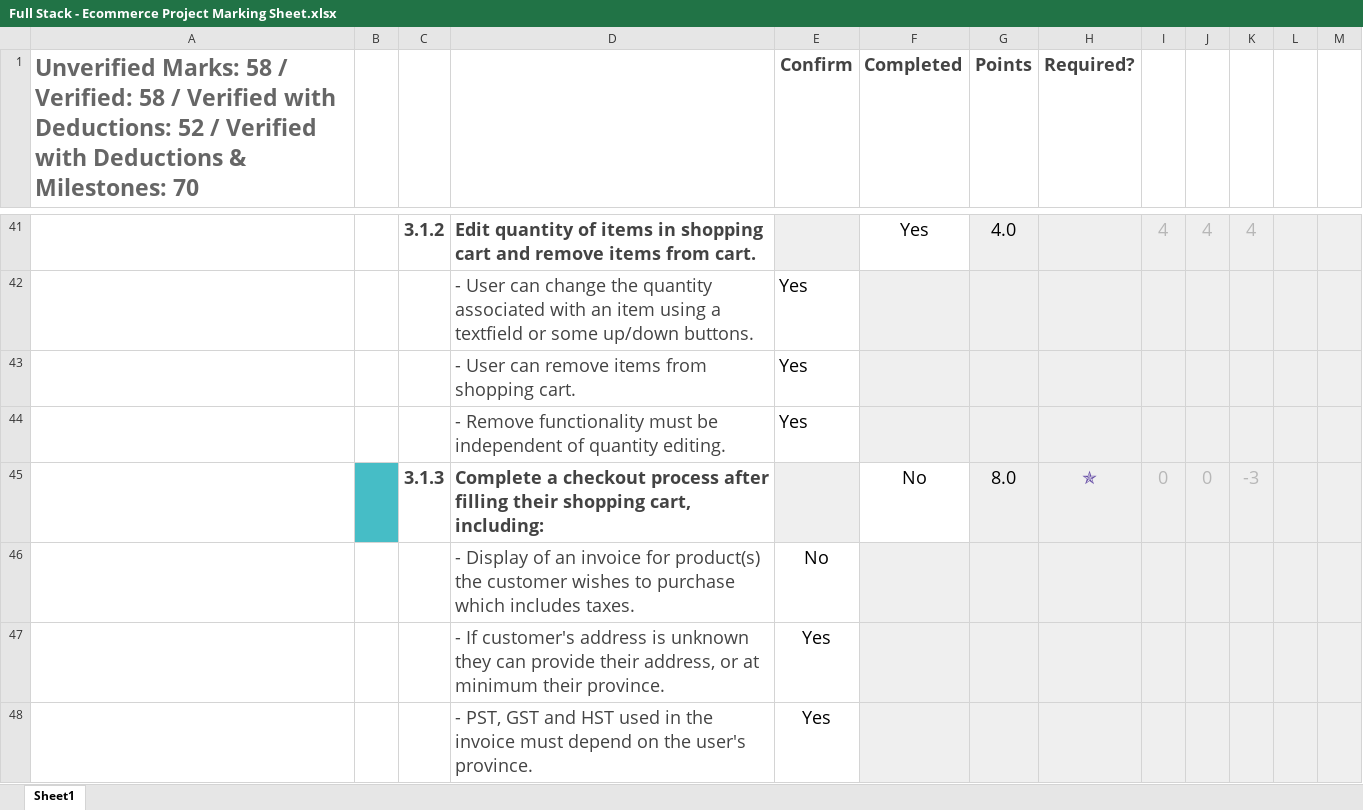
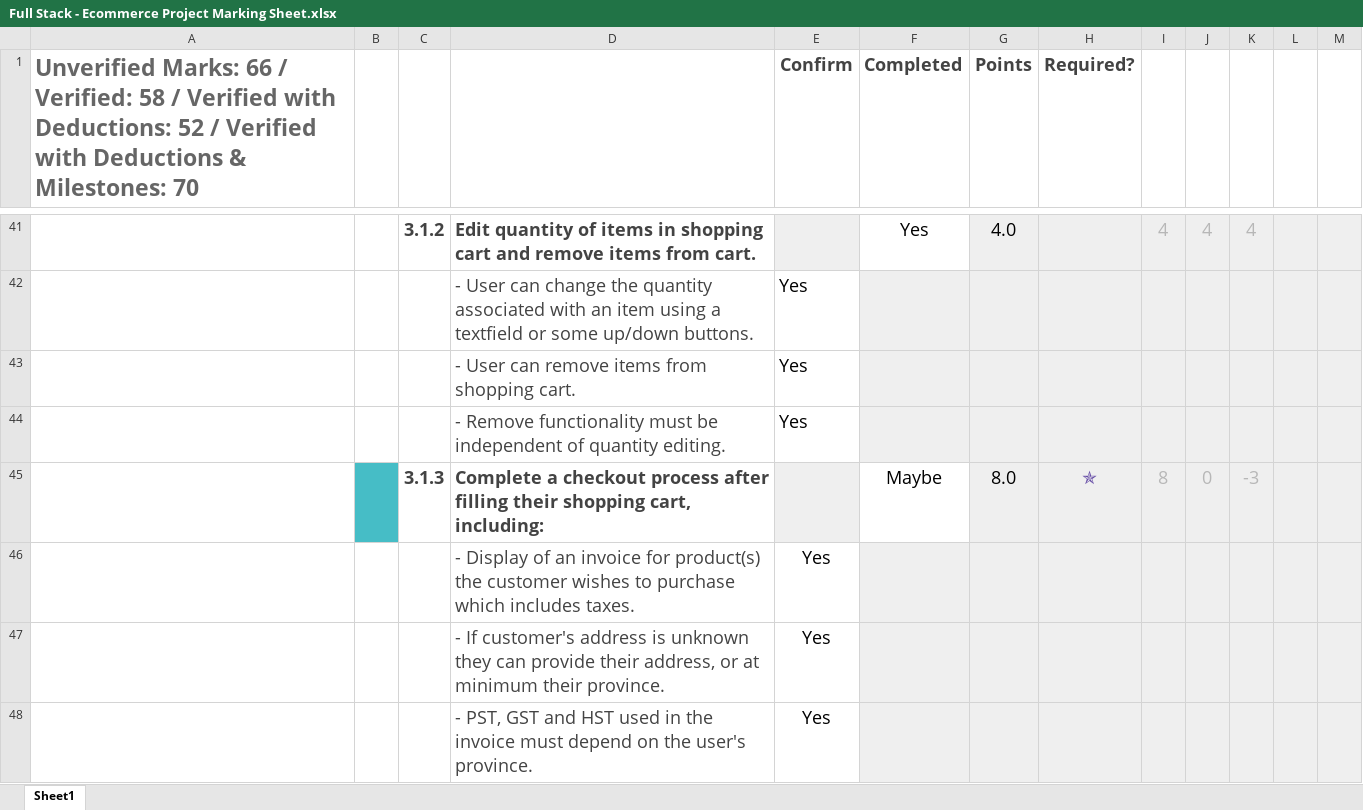
Before and after one commit to OtterCaper/EcommerceProject, an Excel workbook: Full Stack - Ecommerce Project Marking Sheet.xlsx, sheet Sheet1, drawn as a sheet; only a part is shown, gaps mark what is left out; values as stored, in another font and other column widths than the file's, no borders; conditional formats not drawn; the diff covers the shown part only; the diff names each change by its address in the sheet, - before the commit and + after, or states it on an @@ line.

Commit message:
3.1.3 Update Orders table when order is placed

```diff
--- a/Full Stack - Ecommerce Project Marking Sheet.xlsx (sheet Sheet1)
+++ b/Full Stack - Ecommerce Project Marking Sheet.xlsx (sheet Sheet1)
-A1: Unverified Marks: 58 / Verified:…
+A1: Unverified Marks: 66 / Verified:…
-F45 (Completed): No
+F45 (Completed): Maybe
-I45: 0
+I45: 8
-E46 (Confirm): No
+E46 (Confirm): Yes
```
Also changed, not shown: 3 edited cells elsewhere in this sheet, 3 other files.
